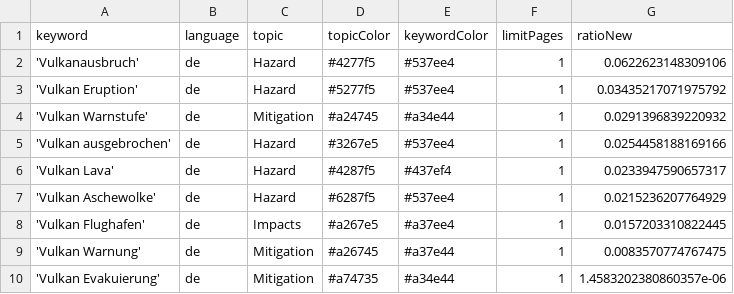
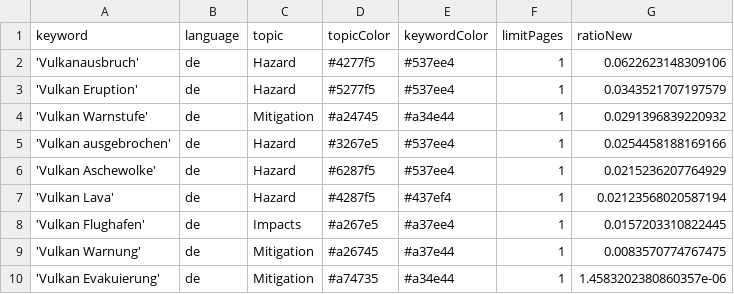
Before and after one commit to paularicarda-news/VolcanoIsComing, a CSV file: keywords.csv, drawn as a sheet.

Commit message:
Commit from GitHub Actions (harvest:0.0)

```diff
--- a/keywords.csv
+++ b/keywords.csv
@@ -2,7 +2,7 @@ keyword,language,topic,topicColor,keywordColor,limitPages,ratioNew
 'Vulkanausbruch',de,Hazard,#4277f5,#537ee4,1,0.0622623148309106
-'Vulkan Eruption',de,Hazard,#5277f5,#537ee4,1,0.03435217071975792
+'Vulkan Eruption',de,Hazard,#5277f5,#537ee4,1,0.0343521707197579
 'Vulkan Warnstufe',de,Mitigation,#a24745,#a34e44,1,0.0291396839220932
 'Vulkan ausgebrochen',de,Hazard,#3267e5,#537ee4,1,0.0254458188169166
-'Vulkan Lava',de,Hazard,#4287f5,#437ef4,1,0.0233947590657317
 'Vulkan Aschewolke',de,Hazard,#6287f5,#537ee4,1,0.0215236207764929
+'Vulkan Lava',de,Hazard,#4287f5,#437ef4,1,0.02123568020587194
 'Vulkan Flughafen',de,Impacts,#a267e5,#a37ee4,1,0.0157203310822445
```
